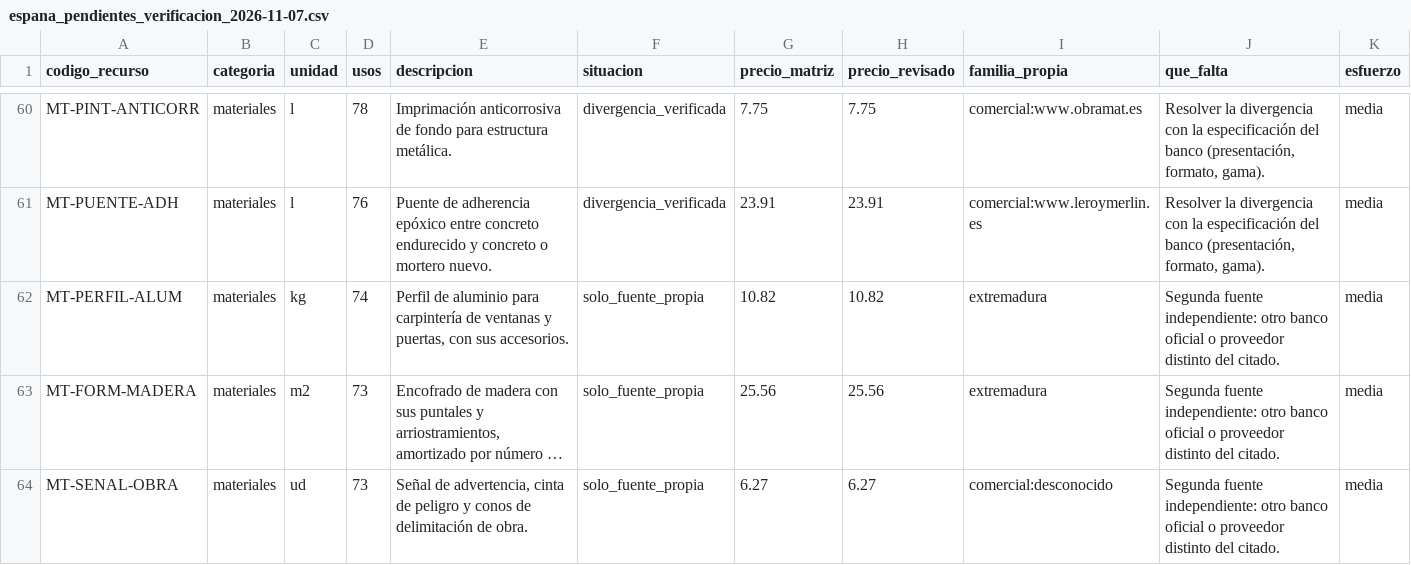
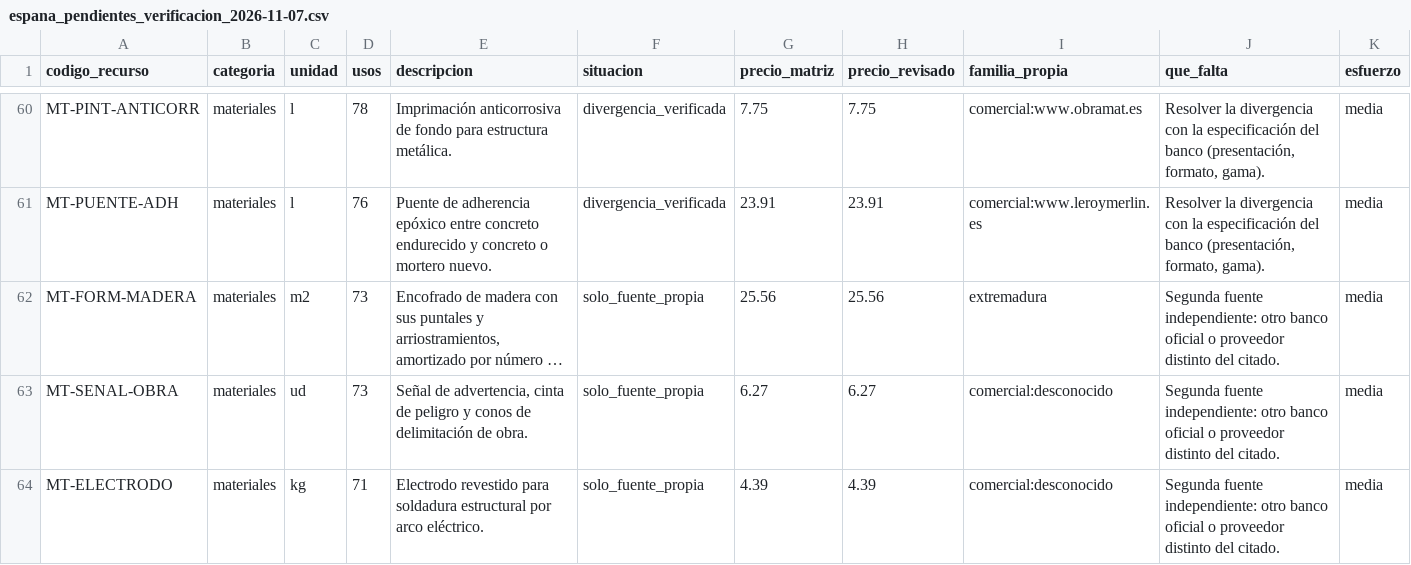
Before and after one commit to gtrespana-bit/generador-comercial, a CSV file: docs/auditoria_precios/espana_pendientes_verificacion_2026-11-07.csv, drawn as a sheet; only a part is shown, gaps mark what is left out; the shorter side is filled out with more unchanged rows; long unchanged cells end in …; the diff names each change by its address in the sheet, - before the commit and + after, or states it on an @@ line.

```diff
--- a/docs/auditoria_precios/espana_pendientes_verificacion_2026-11-07.csv
+++ b/docs/auditoria_precios/espana_pendientes_verificacion_2026-11-07.csv
-row 62: MT-PERFIL-ALUM | materiales | kg | 74 | Perfil de aluminio para carpintería de ventanas y puertas, con sus accesorios. | solo_fuente_propia | 10.82 | 10.82 | extremadura | Segunda fuente independiente: otro banco oficial o proveedor distinto del citado. | media
```
Also changed, not shown: docs/auditoria_precios/espana_2026-11-06.csv, docs/auditoria_precios/espana_confirmaciones_2026-11-07.csv, 8 other files.
